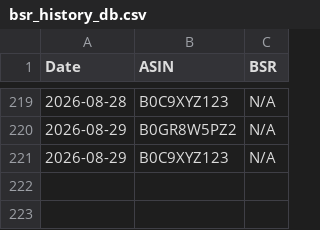
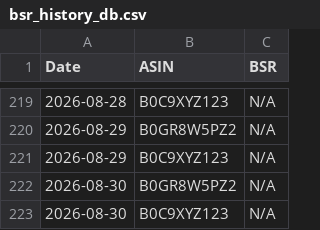
Before and after one commit to Detectiveyee/kdp-backend-data, a CSV file: bsr_history_db.csv, drawn as a sheet; only a part is shown, gaps mark what is left out.

```diff
--- a/bsr_history_db.csv
+++ b/bsr_history_db.csv
@@ -221 +221,3 @@ Date,ASIN,BSR
 2026-08-29,B0C9XYZ123,N/A
+2026-08-30,B0GR8W5PZ2,N/A
+2026-08-30,B0C9XYZ123,N/A
```
Also changed, not shown: competition_db.csv.
